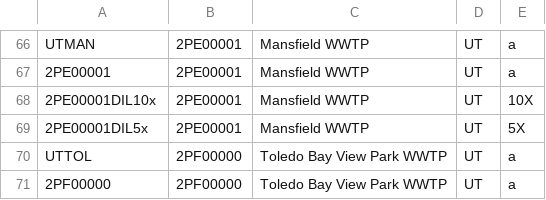
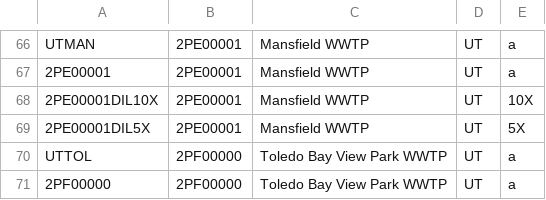
Before and after one commit to mikesovic/IDI-AMSL, a CSV file: OSU_SequencingSites_CODEX.csv, drawn as a sheet; only a part is shown, gaps mark what is left out.

Commit message:
fixed 10x 5x typos

```diff
--- a/OSU_SequencingSites_CODEX.csv
+++ b/OSU_SequencingSites_CODEX.csv
@@ -67,4 +67,4 @@ UTMAN,2PE00001,Mansfield WWTP,UT,a
 2PE00001,2PE00001,Mansfield WWTP,UT,a
-2PE00001DIL10x,2PE00001,Mansfield WWTP,UT,10X
-2PE00001DIL5x,2PE00001,Mansfield WWTP,UT,5X
+2PE00001DIL10X,2PE00001,Mansfield WWTP,UT,10X
+2PE00001DIL5X,2PE00001,Mansfield WWTP,UT,5X
 UTTOL,2PF00000,Toledo Bay View Park WWTP,UT,a
```
